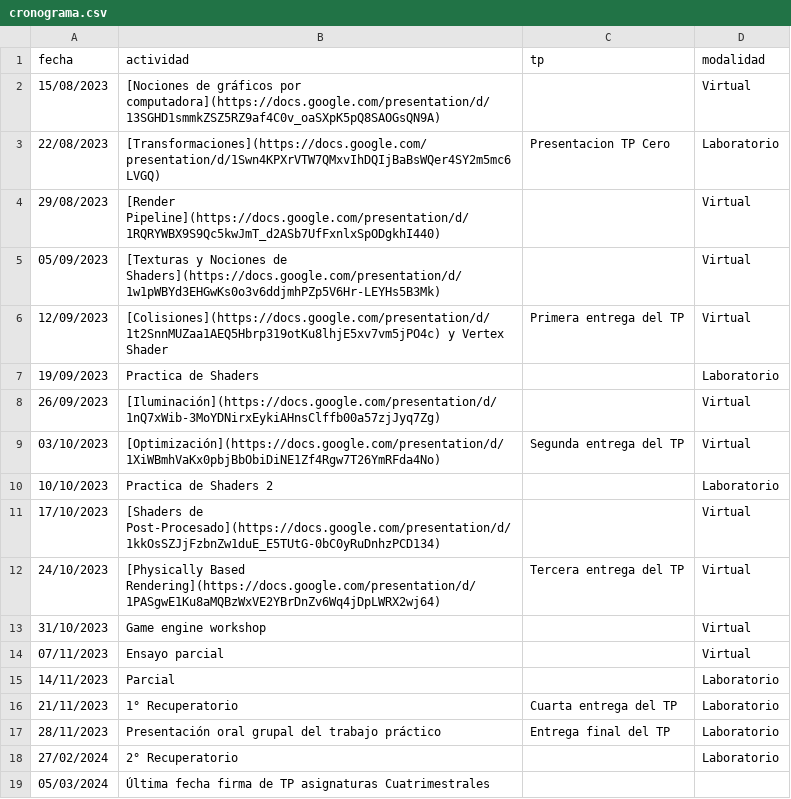
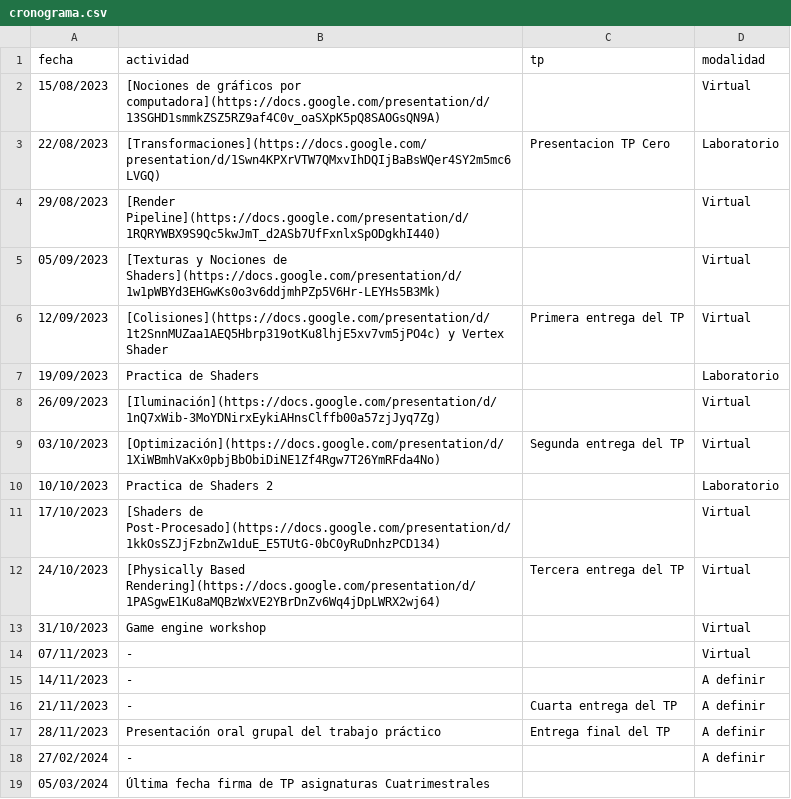
Before and after one commit to tgc-utn/tgc-utn.github.io, a CSV file: _data/cronograma.csv, drawn as a sheet.

Commit message:
Update cronograma.csv

```diff
--- a/_data/cronograma.csv
+++ b/_data/cronograma.csv
@@ -13,7 +13,7 @@ fecha,actividad,tp,modalidad
 31/10/2023,Game engine workshop,,Virtual
-07/11/2023,Ensayo parcial,,Virtual
-14/11/2023,Parcial,,Laboratorio
-21/11/2023,1° Recuperatorio,Cuarta entrega del TP,Laboratorio
-28/11/2023,Presentación oral grupal del trabajo práctico,Entrega final del TP,Laboratorio
-27/02/2024,2° Recuperatorio,,Laboratorio
+07/11/2023,-,,Virtual
+14/11/2023,-,, A definir
+21/11/2023,-,Cuarta entrega del TP,A definir
+28/11/2023,Presentación oral grupal del trabajo práctico,Entrega final del TP,A definir
+27/02/2024,-,,A definir
 05/03/2024,Última fecha firma de TP asignaturas Cuatrimestrales,,
```
